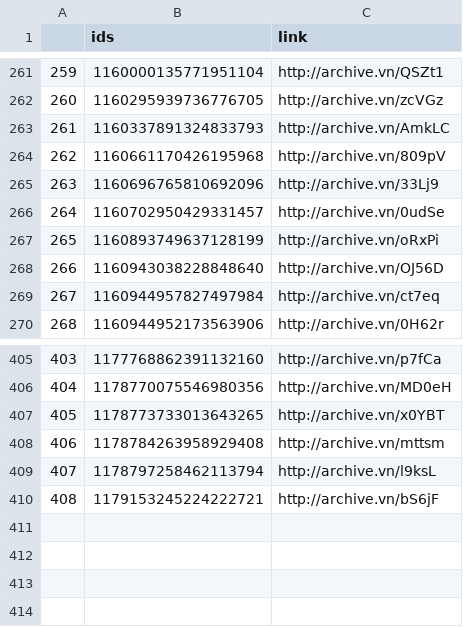
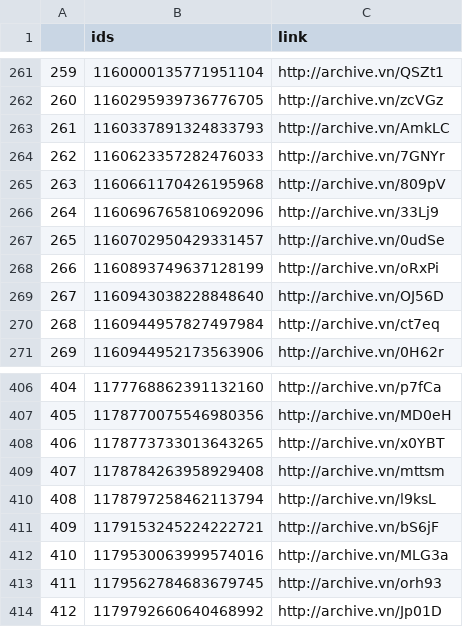
Before and after one commit to projeto7c0/7c0-core, a CSV file: csv/tweets_deletados_de_carlazambelli17.csv, drawn as a sheet; only a part is shown, gaps mark what is left out; addresses are those after the commit; the diff names each change by its address in the sheet, - before the commit and + after, or states it on an @@ line.

```diff
--- a/csv/tweets_deletados_de_carlazambelli17.csv
+++ b/csv/tweets_deletados_de_carlazambelli17.csv
+row 264: 262 | 1160623357282476033 | http://archive.vn/7GNYr
@@ column A renumbered between rows 265 and 411 @@
+row 412: 410 | 1179530063999574016 | http://archive.vn/MLG3a
+row 413: 411 | 1179562784683679745 | http://archive.vn/orh93
+row 414: 412 | 1179792660640468992 | http://archive.vn/Jp01D
```
Also changed, not shown: csv/tweets_deletados_de_alefrota77.csv, csv/tweets_deletados_de_deputadopeninha.csv.
